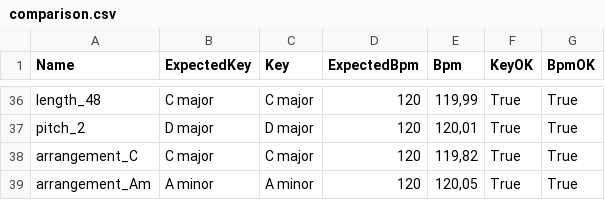
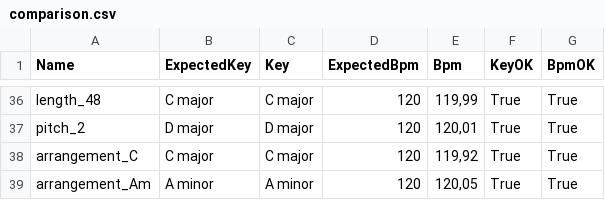
Before and after one commit to terrabrightxD/Harmoniq, a CSV file: comparison.csv, drawn as a sheet; only a part is shown, gaps mark what is left out.

```diff
--- a/comparison.csv
+++ b/comparison.csv
@@ -37,3 +37,3 @@
 "pitch_2","D major","D major","120","120,01","True","True"
-"arrangement_C","C major","C major","120","119,82","True","True"
+"arrangement_C","C major","C major","120","119,92","True","True"
 "arrangement_Am","A minor","A minor","120","120,05","True","True"
```
Also changed, not shown: 15 other files.
